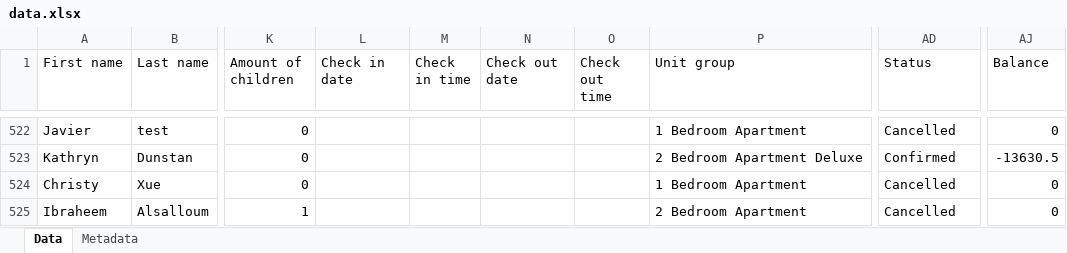
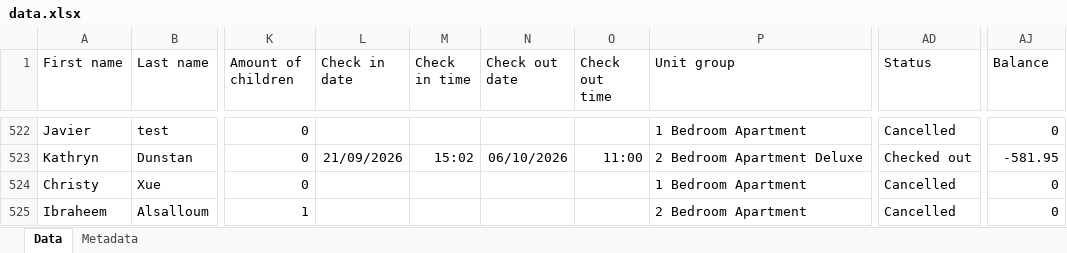
Before and after one commit to nataliagmfz/grosvenor-tracker-strategy, an Excel workbook: data.xlsx, sheet Data, drawn as a sheet; only a part is shown, gaps mark what is left out; values as stored, in another font and other column widths than the file's, no borders; the diff covers the shown part only; the diff names each change by its address in the sheet, - before the commit and + after, or states it on an @@ line.

```diff
--- a/data.xlsx (sheet Data)
+++ b/data.xlsx (sheet Data)
-L523 (Check in date): (empty)
+L523 (Check in date): 21/09/2026
-M523 (Check in time): (empty)
+M523 (Check in time): 15:02
-N523 (Check out date): (empty)
+N523 (Check out date): 06/10/2026
-O523 (Check out time): (empty)
+O523 (Check out time): 11:00
-AD523 (Status): Confirmed
+AD523 (Status): Checked out
-AJ523 (Balance): -13630.5
+AJ523 (Balance): -581.95
```
Also changed, not shown: 17 added rows and 162 edited cells elsewhere in this sheet, sheet Metadata.
